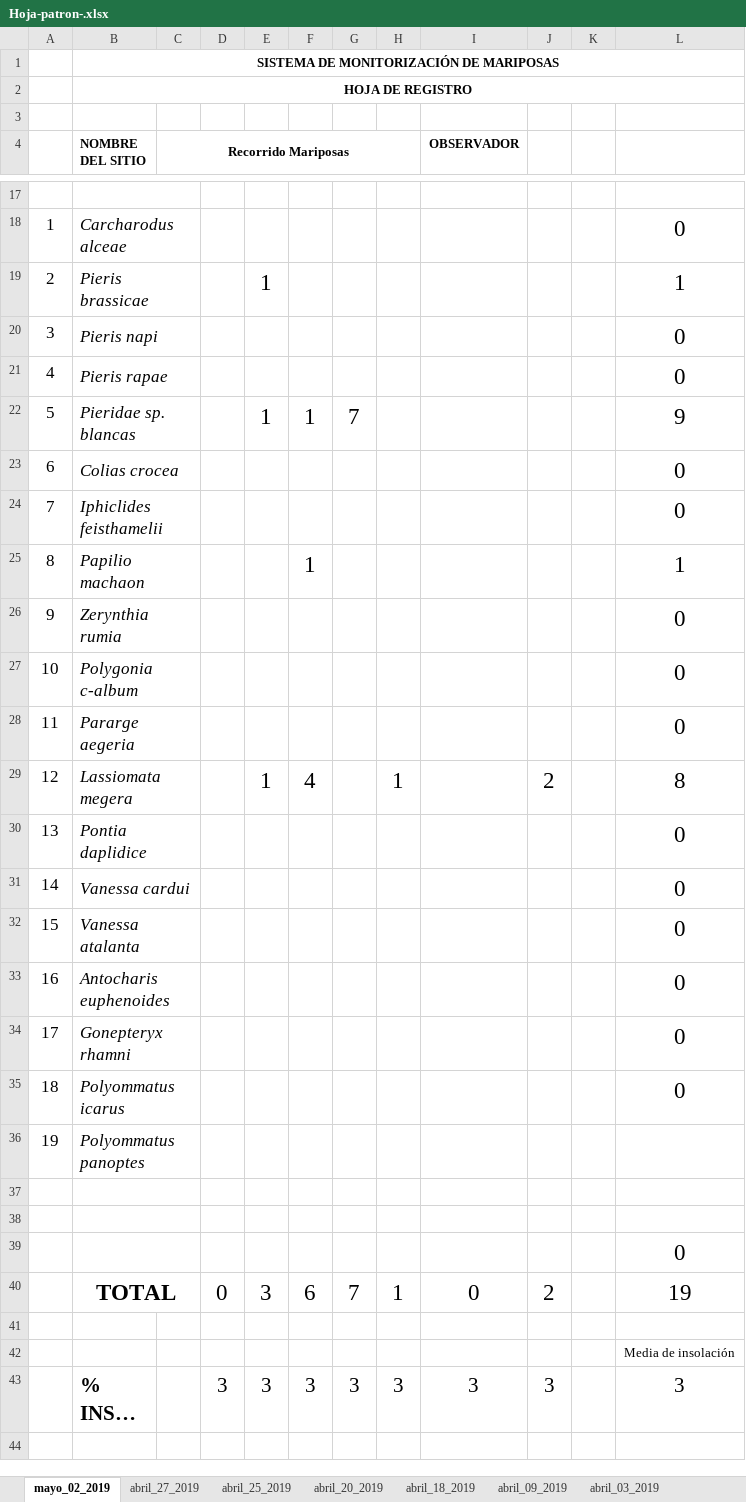
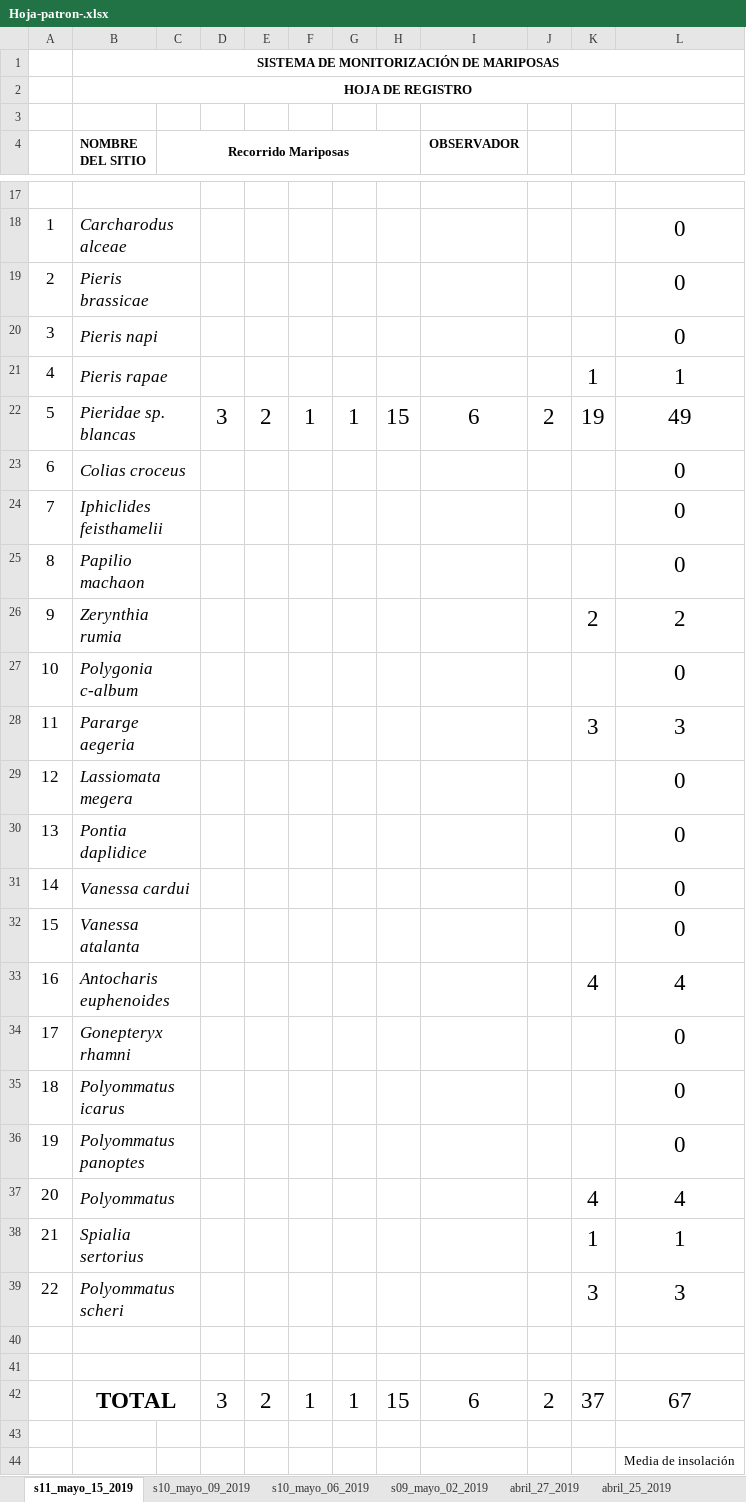
Before and after one commit to AMarinosa/mariposas_2020, an Excel workbook: Hoja-patron-.xlsx, sheet s11_mayo_15_2019, drawn as a sheet; only a part is shown, gaps mark what is left out; the shorter side is filled out with more unchanged rows; long unchanged cells end in …; values as stored, in another font and other column widths than the file's, no borders; charts and pictures not drawn; removed rows and columns are numbered as before the commit, all else as after; the diff covers the shown part only; the diff names each change by its address in the sheet, - before the commit and + after, or states it on an @@ line.

Commit message:
hasta el 15 de mayo

```diff
--- a/Hoja-patron-.xlsx (sheet s11_mayo_15_2019)
+++ b/Hoja-patron-.xlsx (sheet s11_mayo_15_2019)
-sheet tab: mayo_02_2019
+sheet tab: s11_mayo_15_2019
+sheet tab: s10_mayo_09_2019
+sheet tab: s10_mayo_06_2019
+sheet tab: s09_mayo_02_2019
-E19: 1
+E19: (empty)
-L19: 1
+L19: 0
-K21: (empty)
+K21: 1
-L21: 0
+L21: 1
-row 22: 5 | Pieridae sp. blancas |  |  | 1 | 1 | 7 |  |  |  |  | 9
+row 22: 5 | Pieridae sp. blancas |  | 3 | 2 | 1 | 1 | 15 | 6 | 2 | 19 | 49
-B23 (NOMBRE DEL SITIO): Colias crocea
+B23 (NOMBRE DEL SITIO): Colias croceus
-row 25: 8 | Papilio machaon |  |  |  | 1 |  |  |  |  |  | 1
@@ column A renumbered between rows 25 and 29 @@
-B25 (NOMBRE DEL SITIO): Zerynthia rumia
+B25 (NOMBRE DEL SITIO): Papilio machaon
+row 26: 9 | Zerynthia rumia |  |  |  |  |  |  |  |  | 2 | 2
+row 28: 11 | Pararge aegeria |  |  |  |  |  |  |  |  | 3 | 3
-B29 (NOMBRE DEL SITIO): Pararge aegeria
+B29 (NOMBRE DEL SITIO): Lassiomata megera
-row 29: 12 | Lassiomata megera |  |  | 1 | 4 |  | 1 |  | 2 |  | 8
-K33: (empty)
+K33: 4
-L33: 0
+L33: 4
-L36: (empty)
+L36: 0
+row 37: 20 | Polyommatus |  |  |  |  |  |  |  |  | 4 | 4
+row 38: 21 | Spialia sertorius |  |  |  |  |  |  |  |  | 1 | 1
+row 39: 22 | Polyommatus scheri |  |  |  |  |  |  |  |  | 3 | 3
-row 39:  |  |  |  |  |  |  |  |  |  |  | 0
-row 40:  | TOTAL |  | 0 | 3 | 6 | 7 | 1 | 0 | 2 |  | 19
+row 42:  | TOTAL |  | 3 | 2 | 1 | 1 | 15 | 6 | 2 | 37 | 67
```
Also changed, not shown: 10 edited cells elsewhere in this sheet, formulas that keep their value, charts or pictures.
